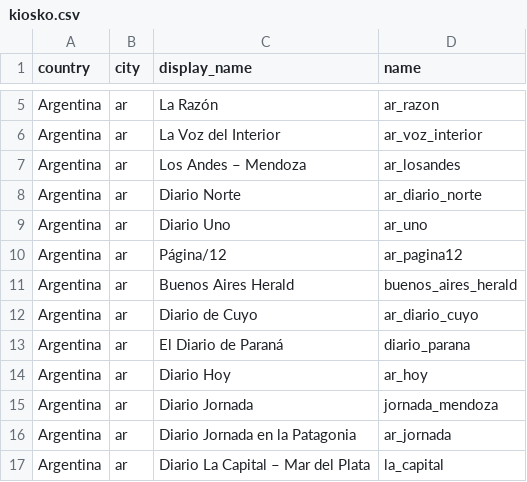
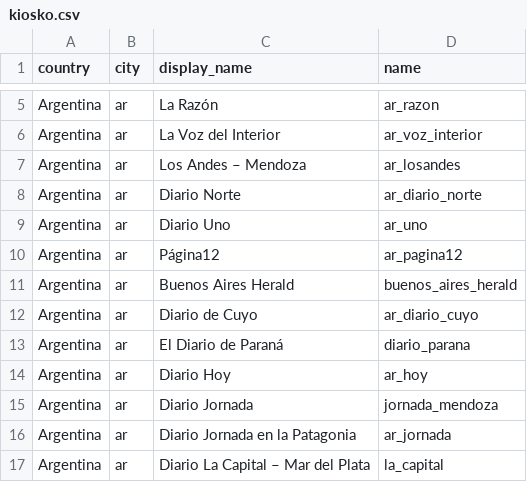
Before and after one commit to montera34/pageonex, a CSV file: public/kiosko.csv, drawn as a sheet; only a part is shown, gaps mark what is left out.

```diff
--- a/public/kiosko.csv
+++ b/public/kiosko.csv
@@ -9,3 +9,3 @@ Argentina,ar,Diario Norte,ar_diario_norte
 Argentina,ar,Diario Uno,ar_uno
-Argentina,ar,Página/12,ar_pagina12
+Argentina,ar,Página12,ar_pagina12
 Argentina,ar,Buenos Aires Herald,buenos_aires_herald
```
Also changed, not shown: 10 other files.
